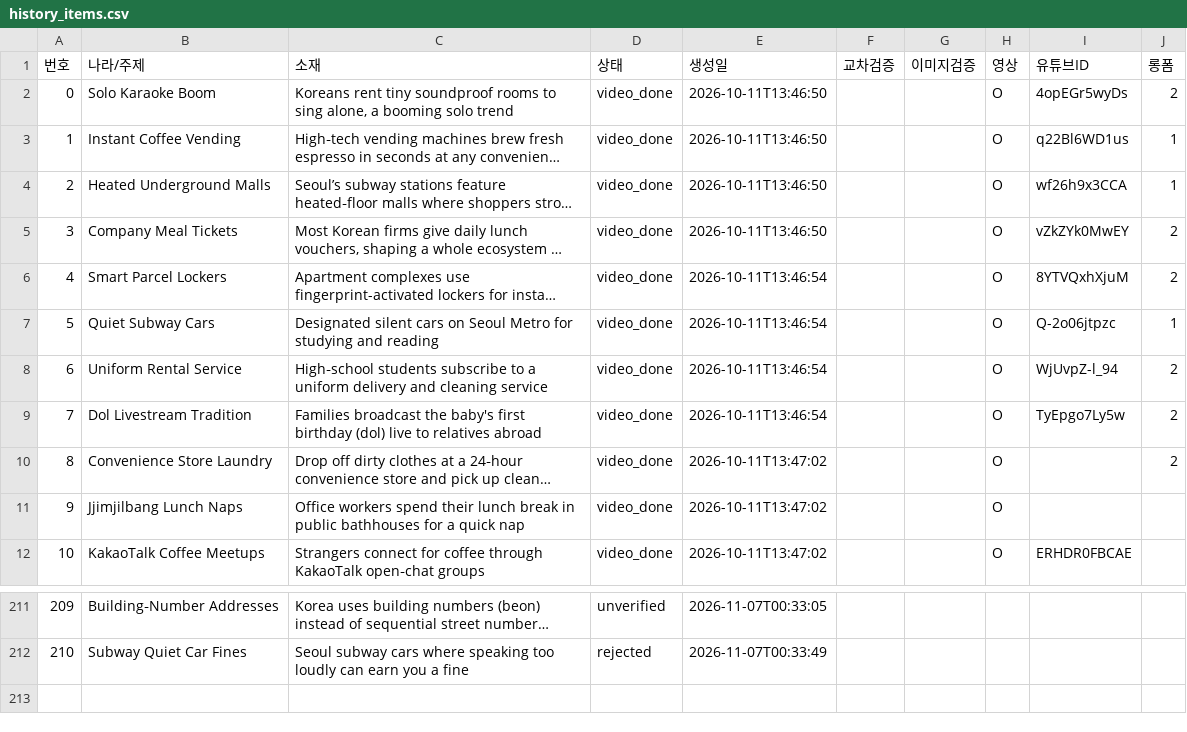
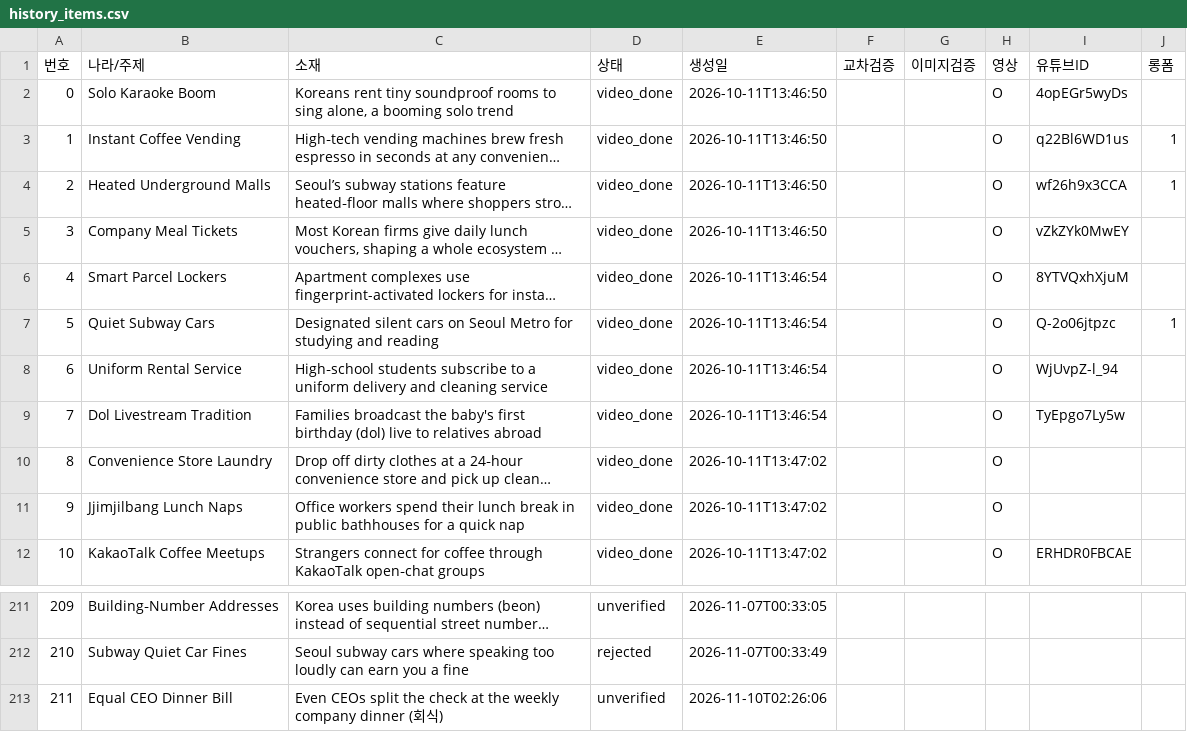
Before and after one commit to gonmau/shortsEN, a CSV file: history_items.csv, drawn as a sheet; only a part is shown, gaps mark what is left out; long unchanged cells end in …; the diff names each change by its address in the sheet, - before the commit and + after, or states it on an @@ line.

Commit message:
chore: update history_items.csv from PC

```diff
--- a/history_items.csv
+++ b/history_items.csv
-J2 (롱폼): 2
+J2 (롱폼): (empty)
-J5:J6 (롱폼): 2
+J5:J6 (롱폼): (empty)
-J8:J10 (롱폼): 2
+J8:J10 (롱폼): (empty)
+row 213: 211 | Equal CEO Dinner Bill | Even CEOs split the check at the weekly company dinner (회식) | unverified | 2026-11-10T02:26:06
```
